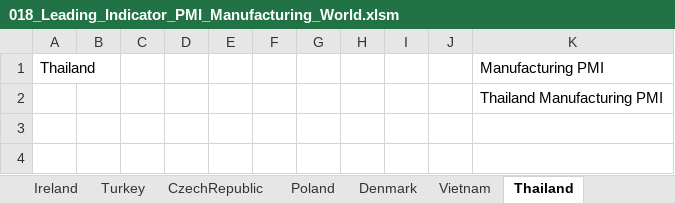
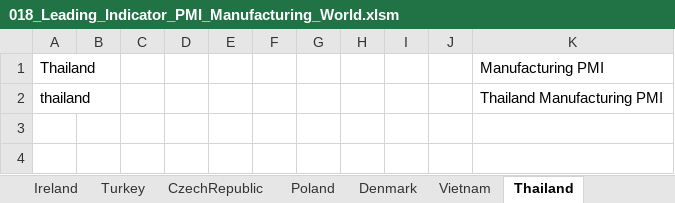
Before and after one commit to markjm5/portfoliomanagement, an Excel workbook: trading_excel_files/03_Leading_Indicators/018_Leading_Indicator_PMI_Manufacturing_World.xlsm, sheet Thailand, drawn as a sheet; only a part is shown; values as stored, in another font and other column widths than the file's, no borders; charts and pictures and conditional formats and table styles not drawn; the diff names each change by its address in the sheet, - before the commit and + after, or states it on an @@ line.

```diff
--- a/trading_excel_files/03_Leading_Indicators/018_Leading_Indicator_PMI_Manufacturing_World.xlsm (sheet Thailand)
+++ b/trading_excel_files/03_Leading_Indicators/018_Leading_Indicator_PMI_Manufacturing_World.xlsm (sheet Thailand)
-A2 (Thailand): (empty)
+A2 (Thailand): thailand
```
Also changed, not shown: sheet Saudi Arabia, sheet Hong Kong, sheet South Africa, sheet NewZealand, sheet DB Country PMI, charts or pictures.
